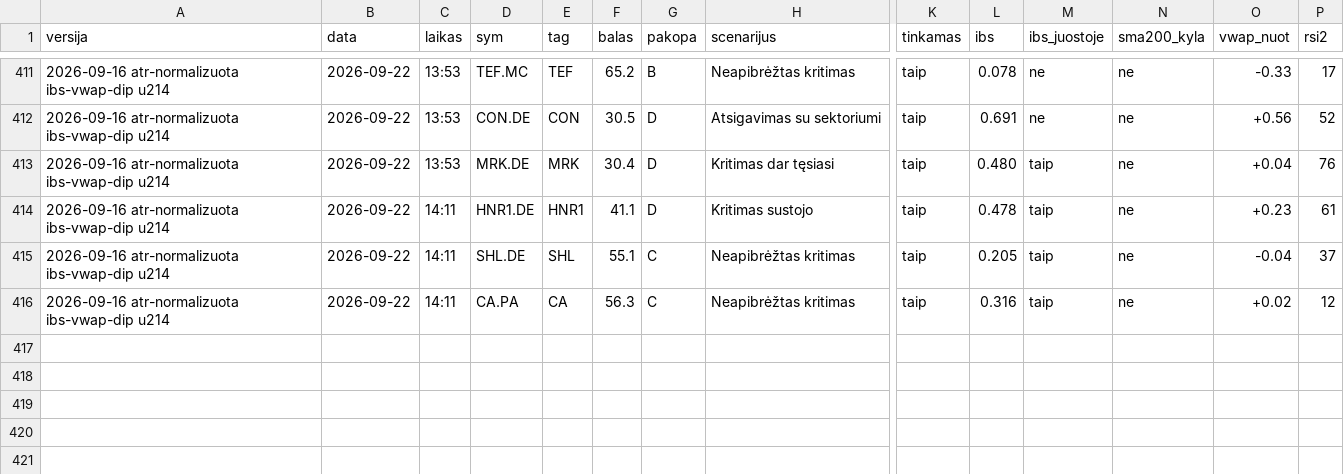
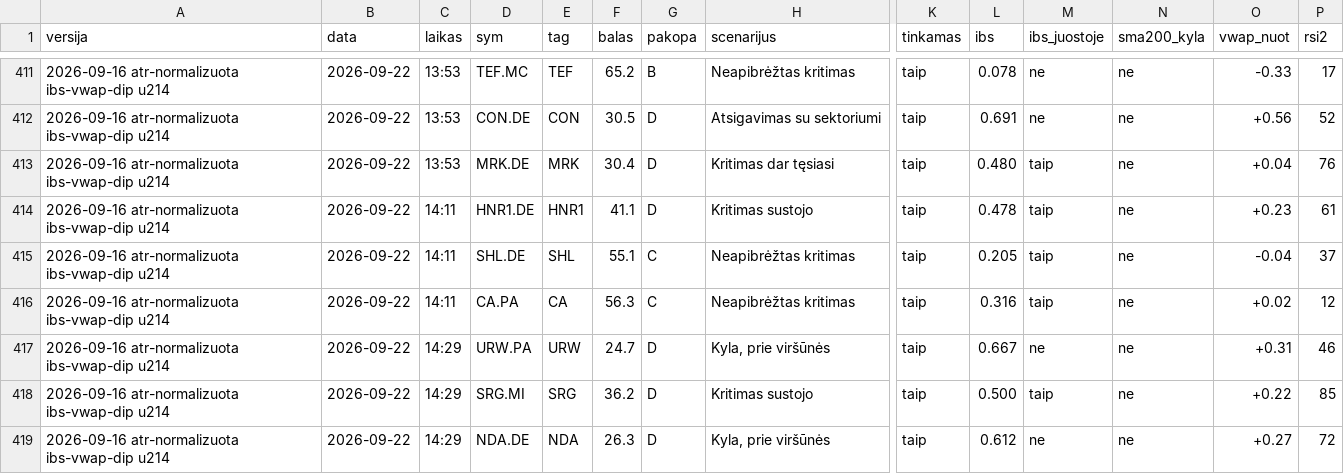
Before and after one commit to MantasBud/Dip-raiting, a CSV file: docs/zurnalas.csv, drawn as a sheet; only a part is shown, gaps mark what is left out; rows hold the shown columns only; the diff names each change by its address in the sheet, - before the commit and + after, or states it on an @@ line.

```diff
--- a/docs/zurnalas.csv
+++ b/docs/zurnalas.csv
+row 417: 2026-09-16 atr-normalizuota ibs-vwap-dip u214 | 2026-09-22 | 14:29 | URW.PA | URW | 24.7 | D | Kyla, prie viršūnės | taip | 0.667 | ne | ne | +0.31 | 46
+row 418: 2026-09-16 atr-normalizuota ibs-vwap-dip u214 | 2026-09-22 | 14:29 | SRG.MI | SRG | 36.2 | D | Kritimas sustojo | taip | 0.500 | taip | ne | +0.22 | 85
+row 419: 2026-09-16 atr-normalizuota ibs-vwap-dip u214 | 2026-09-22 | 14:29 | NDA.DE | NDA | 26.3 | D | Kyla, prie viršūnės | taip | 0.612 | ne | ne | +0.27 | 72
```
Also changed, not shown: 2 other files.
